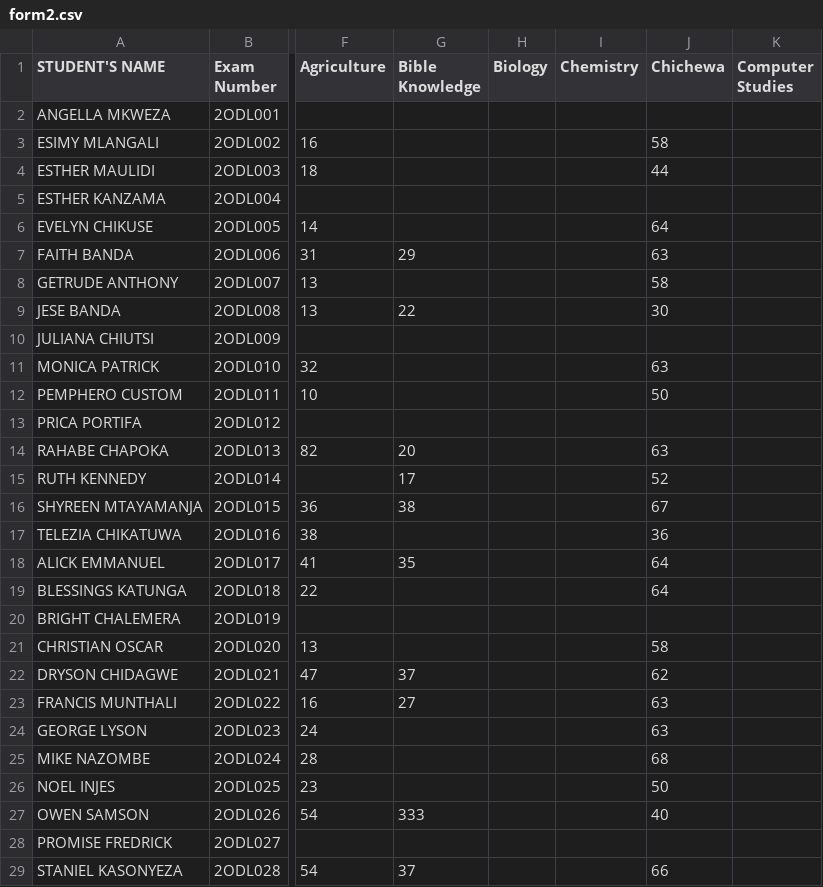
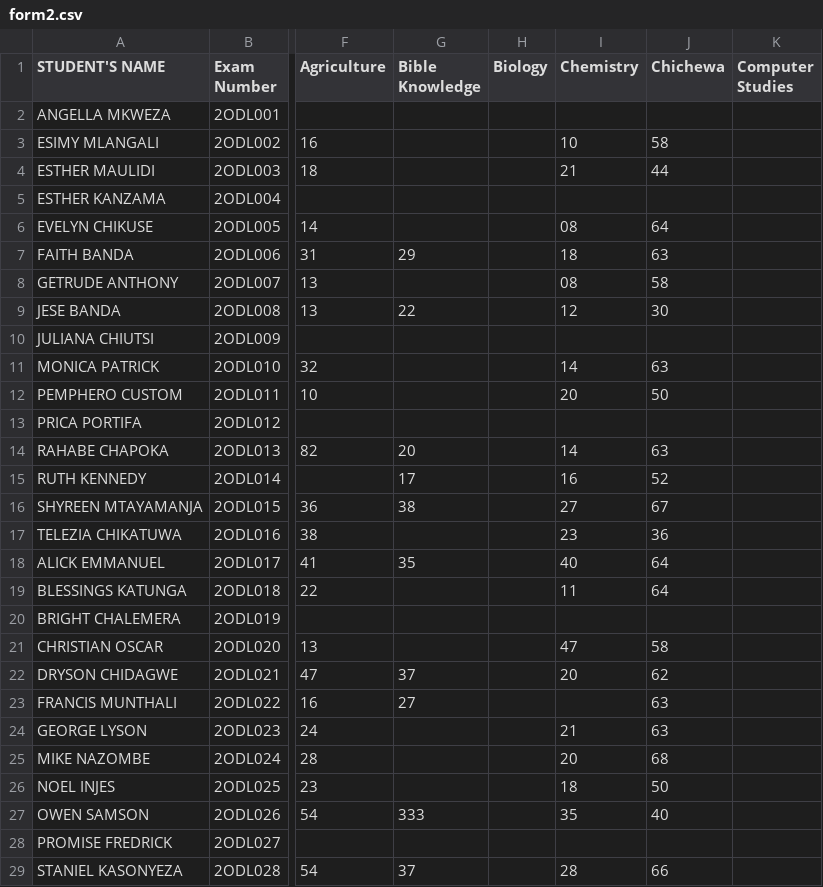
Before and after one commit to enitac/en1, a CSV file: form2.csv, drawn as a sheet; only a part is shown, gaps mark what is left out; the diff names each change by its address in the sheet, - before the commit and + after, or states it on an @@ line.

Commit message:
Update: form2 - Chemistry (2026-04-21, 4:45:57 p.m.)

```diff
--- a/form2.csv
+++ b/form2.csv
-I3 (Chemistry): (empty)
+I3 (Chemistry): 10
-I4 (Chemistry): (empty)
+I4 (Chemistry): 21
-I6 (Chemistry): (empty)
+I6 (Chemistry): 08
-I7 (Chemistry): (empty)
+I7 (Chemistry): 18
-I8 (Chemistry): (empty)
+I8 (Chemistry): 08
-I9 (Chemistry): (empty)
+I9 (Chemistry): 12
-I11 (Chemistry): (empty)
+I11 (Chemistry): 14
-I12 (Chemistry): (empty)
+I12 (Chemistry): 20
-I14 (Chemistry): (empty)
+I14 (Chemistry): 14
-I15 (Chemistry): (empty)
+I15 (Chemistry): 16
-I16 (Chemistry): (empty)
+I16 (Chemistry): 27
-I17 (Chemistry): (empty)
+I17 (Chemistry): 23
-I18 (Chemistry): (empty)
+I18 (Chemistry): 40
-I19 (Chemistry): (empty)
+I19 (Chemistry): 11
-I21 (Chemistry): (empty)
+I21 (Chemistry): 47
-I22 (Chemistry): (empty)
+I22 (Chemistry): 20
-I24 (Chemistry): (empty)
+I24 (Chemistry): 21
-I25 (Chemistry): (empty)
+I25 (Chemistry): 20
-I26 (Chemistry): (empty)
+I26 (Chemistry): 18
-I27 (Chemistry): (empty)
+I27 (Chemistry): 35
-I29 (Chemistry): (empty)
+I29 (Chemistry): 28
```
